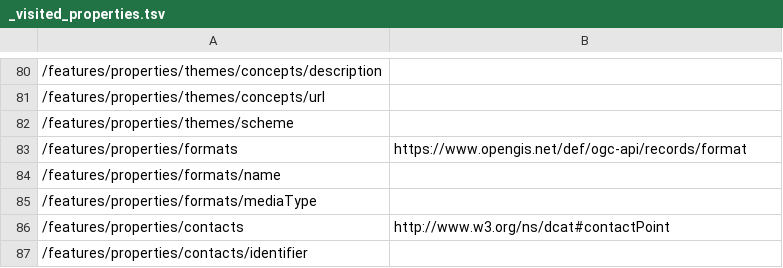
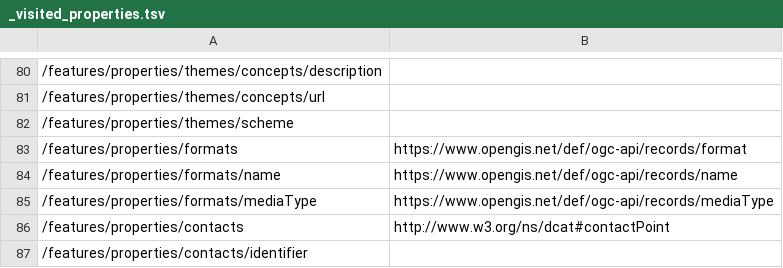
Before and after one commit to ogcincubator/bblocks-ogcapi-records, a TSV file: build/annotated/api/records/v1/schemas/recordsGeoJSON/_visited_properties.tsv, drawn as a sheet; only a part is shown, gaps mark what is left out; the diff names each change by its address in the sheet, - before the commit and + after, or states it on an @@ line.

Commit message:
Building blocks postprocessing

```diff
--- a/build/annotated/api/records/v1/schemas/recordsGeoJSON/_visited_properties.tsv
+++ b/build/annotated/api/records/v1/schemas/recordsGeoJSON/_visited_properties.tsv
-B84: (empty)
+B84: https://www.opengis.net/def/ogc-api/records/name
-B85: (empty)
+B85: https://www.opengis.net/def/ogc-api/records/mediaType
```
Also changed, not shown: 44 other files.
